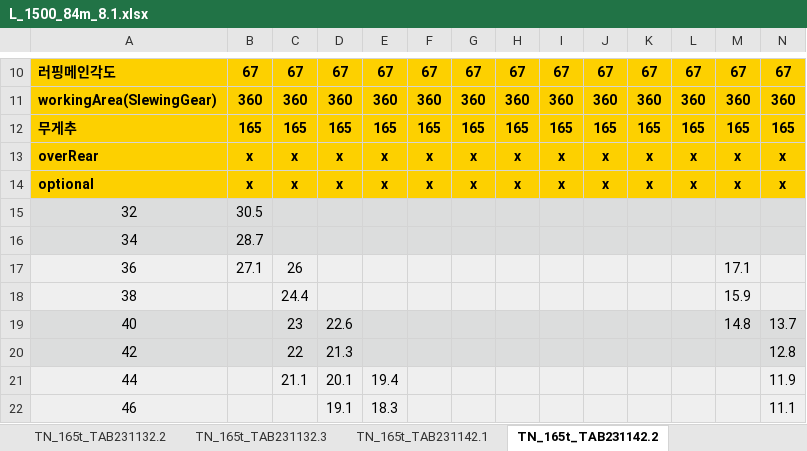
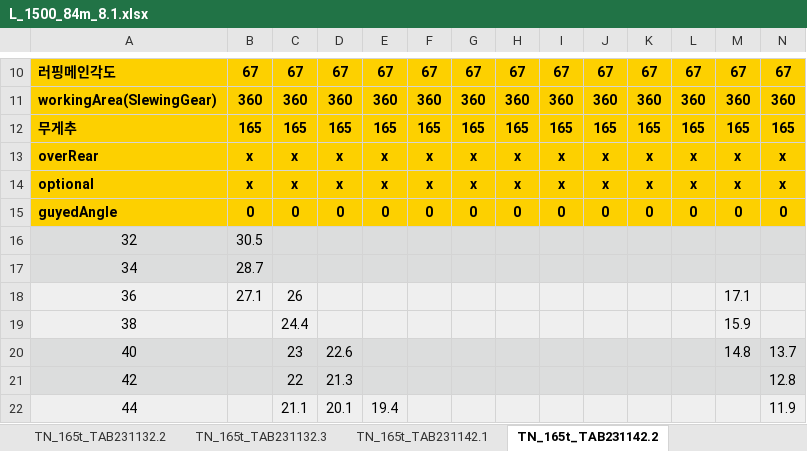
Before and after one commit to Ms-sesia/rigging, an Excel workbook: excelData/L_1500_84m_8.1.xlsx, sheet TN_165t_TAB231142.2, drawn as a sheet; only a part is shown, gaps mark what is left out; the shorter side is filled out with more unchanged rows; values as stored, in another font and other column widths than the file's, no borders; rows hold the shown columns only; the diff names each change by its address in the sheet, - before the commit and + after, or states it on an @@ line.

```diff
--- a/excelData/L_1500_84m_8.1.xlsx (sheet TN_165t_TAB231142.2)
+++ b/excelData/L_1500_84m_8.1.xlsx (sheet TN_165t_TAB231142.2)
+row 15: guyedAngle | 0 | 0 | 0 | 0 | 0 | 0 | 0 | 0 | 0 | 0 | 0 | 0 | 0
```
Also changed, not shown: sheet TN_135t_TAB231545.3, sheet TY3SN_165t_TAB231373.2, sheet TY3N_165t_TAB231162.2, sheet TY3SN_165t_TAB231383.2, sheet TY3N_135t_TAB231172.2, sheet TY3N_135t_TAB231182.1, 48 more sheets, other sheet tabs, excelData/L_11200_9.1.xlsx, excelData/L_1300_6.2.xlsx, 27 other files.
